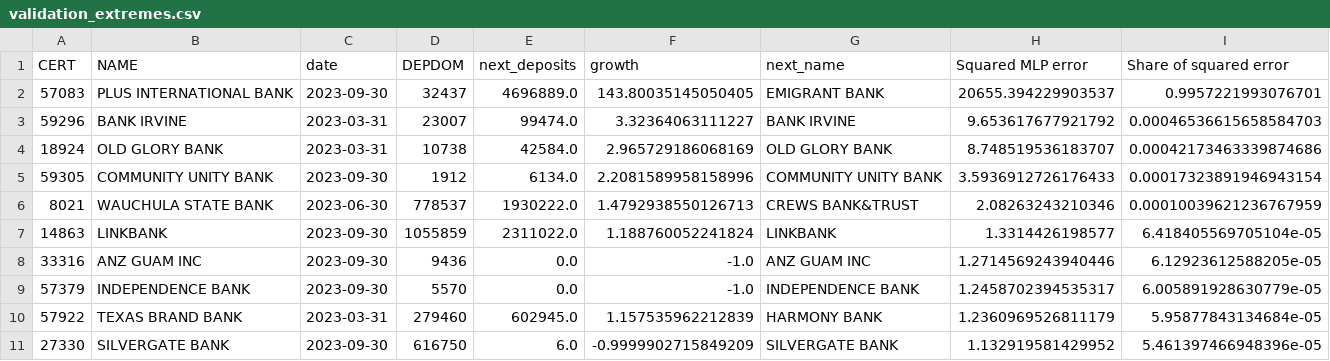
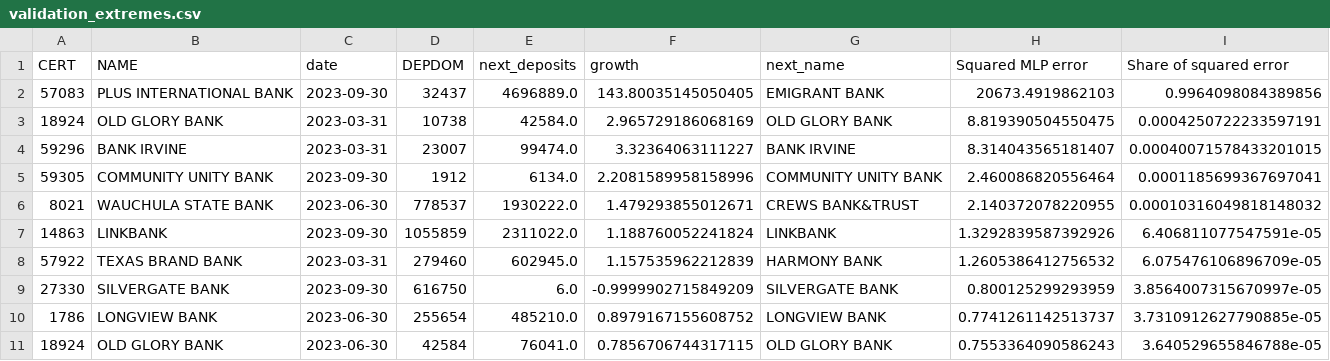
Before and after one commit to wmoore012/bank-deposit-forecasting, a CSV file: growth_outputs/masterclass/validation_extremes.csv, drawn as a sheet.

```diff
--- a/growth_outputs/masterclass/validation_extremes.csv
+++ b/growth_outputs/masterclass/validation_extremes.csv
@@ -1,11 +1,11 @@
 CERT,NAME,date,DEPDOM,next_deposits,growth,next_name,Squared MLP error,Share of squared error
-57083,PLUS INTERNATIONAL BANK,2023-09-30,32437,4696889.0,143.80035145050405,EMIGRANT BANK,20655.394229903537,0.9957221993076701
-59296,BANK IRVINE,2023-03-31,23007,99474.0,3.32364063111227,BANK IRVINE,9.653617677921792,0.00046536615658584703
-18924,OLD GLORY BANK,2023-03-31,10738,42584.0,2.965729186068169,OLD GLORY BANK,8.748519536183707,0.00042173463339874686
-59305,COMMUNITY UNITY BANK,2023-09-30,1912,6134.0,2.2081589958158996,COMMUNITY UNITY BANK,3.5936912726176433,0.00017323891946943154
-8021,WAUCHULA STATE BANK,2023-06-30,778537,1930222.0,1.4792938550126713,CREWS BANK&TRUST,2.08263243210346,0.00010039621236767959
-14863,LINKBANK,2023-09-30,1055859,2311022.0,1.188760052241824,LINKBANK,1.3314426198577,6.418405569705104e-05
-33316,ANZ GUAM INC,2023-09-30,9436,0.0,-1.0,ANZ GUAM INC,1.2714569243940446,6.12923612588205e-05
-57379,INDEPENDENCE BANK,2023-09-30,5570,0.0,-1.0,INDEPENDENCE BANK,1.2458702394535317,6.005891928630779e-05
-57922,TEXAS BRAND BANK,2023-03-31,279460,602945.0,1.157535962212839,HARMONY BANK,1.2360969526811179,5.95877843134684e-05
-27330,SILVERGATE BANK,2023-09-30,616750,6.0,-0.9999902715849209,SILVERGATE BANK,1.132919581429952,5.461397466948396e-05
+57083,PLUS INTERNATIONAL BANK,2023-09-30,32437,4696889.0,143.80035145050405,EMIGRANT BANK,20673.4919862103,0.9964098084389856
+18924,OLD GLORY BANK,2023-03-31,10738,42584.0,2.965729186068169,OLD GLORY BANK,8.819390504550475,0.0004250722233597191
+59296,BANK IRVINE,2023-03-31,23007,99474.0,3.32364063111227,BANK IRVINE,8.314043565181407,0.00040071578433201015
+59305,COMMUNITY UNITY BANK,2023-09-30,1912,6134.0,2.2081589958158996,COMMUNITY UNITY BANK,2.460086820556464,0.0001185699367697041
+8021,WAUCHULA STATE BANK,2023-06-30,778537,1930222.0,1.479293855012671,CREWS BANK&TRUST,2.140372078220955,0.00010316049818148032
+14863,LINKBANK,2023-09-30,1055859,2311022.0,1.188760052241824,LINKBANK,1.3292839587392926,6.406811077547591e-05
+57922,TEXAS BRAND BANK,2023-03-31,279460,602945.0,1.157535962212839,HARMONY BANK,1.2605386412756532,6.075476106896709e-05
+27330,SILVERGATE BANK,2023-09-30,616750,6.0,-0.9999902715849209,SILVERGATE BANK,0.800125299293959,3.8564007315670997e-05
+1786,LONGVIEW BANK,2023-06-30,255654,485210.0,0.8979167155608752,LONGVIEW BANK,0.7741261142513737,3.7310912627790885e-05
+18924,OLD GLORY BANK,2023-06-30,42584,76041.0,0.7856706744317115,OLD GLORY BANK,0.7553364090586243,3.640529655846788e-05
```
Also changed, not shown: growth_outputs/masterclass/learning_curve.csv, growth_outputs/masterclass/splits.csv, 24 other files.
